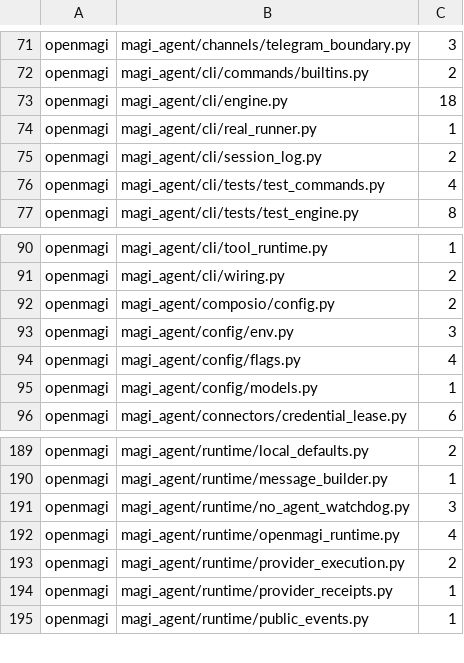
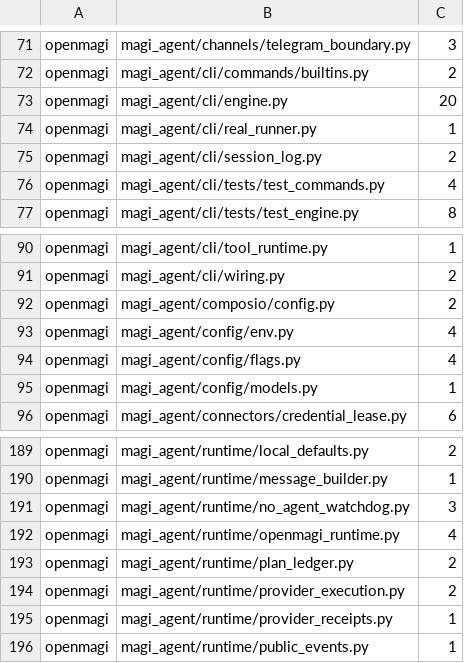
Before and after one commit to openmagi/magi-agent, a TSV file: scripts/naming_baseline.tsv, drawn as a sheet; only a part is shown, gaps mark what is left out.

```diff
--- a/scripts/naming_baseline.tsv
+++ b/scripts/naming_baseline.tsv
@@ -72,3 +72,3 @@ openmagi	magi_agent/channels/telegram_boundary.py	3
 openmagi	magi_agent/cli/commands/builtins.py	2
-openmagi	magi_agent/cli/engine.py	18
+openmagi	magi_agent/cli/engine.py	20
 openmagi	magi_agent/cli/real_runner.py	1
@@ -92,3 +92,3 @@ openmagi	magi_agent/cli/wiring.py	2
 openmagi	magi_agent/composio/config.py	2
-openmagi	magi_agent/config/env.py	3
+openmagi	magi_agent/config/env.py	4
 openmagi	magi_agent/config/flags.py	4
@@ -192,2 +192,3 @@ openmagi	magi_agent/runtime/no_agent_watchdog.py	3
 openmagi	magi_agent/runtime/openmagi_runtime.py	4
+openmagi	magi_agent/runtime/plan_ledger.py	2
 openmagi	magi_agent/runtime/provider_execution.py	2
```
